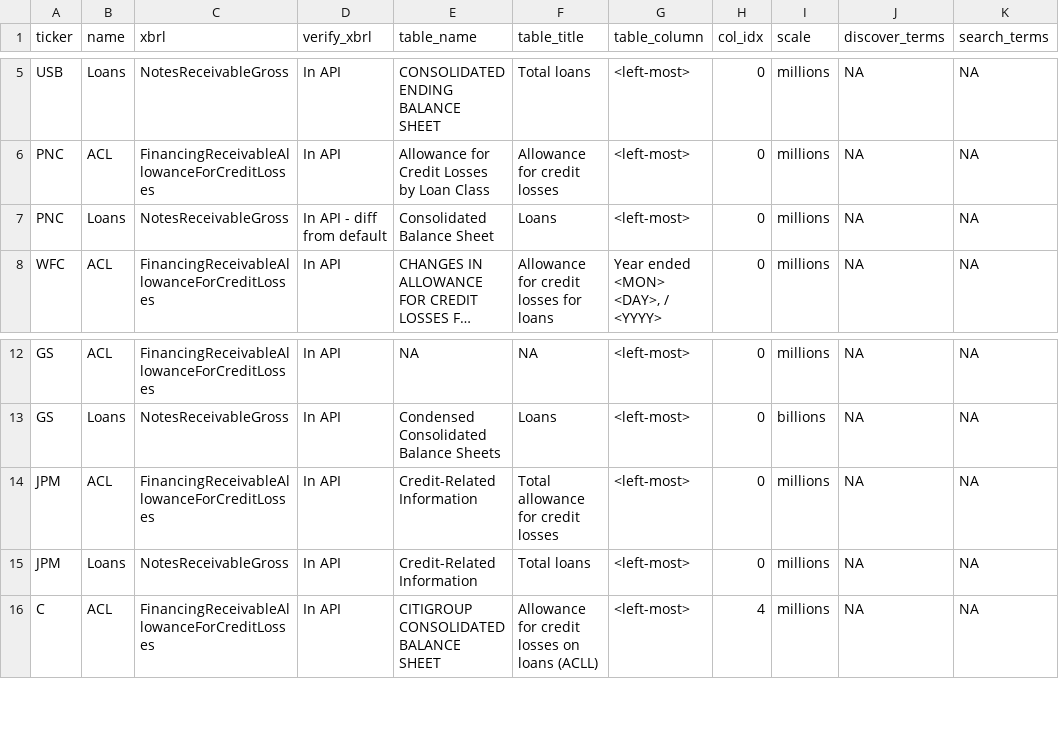
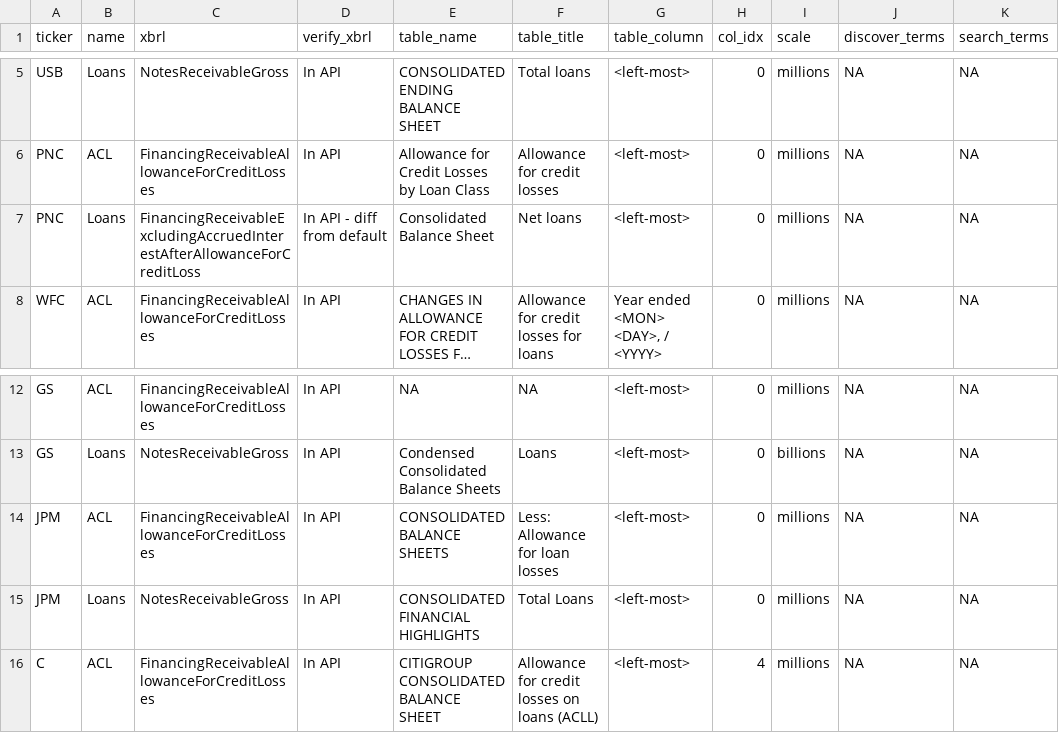
Before and after one commit to IMTorgOpenDataTools/sec-edgar-extractor, a CSV file: sec_edgar_extractor/config/Firm_Account_Info.csv, drawn as a sheet; only a part is shown, gaps mark what is left out; long unchanged cells end in …; the diff names each change by its address in the sheet, - before the commit and + after, or states it on an @@ line.

```diff
--- a/sec_edgar_extractor/config/Firm_Account_Info.csv
+++ b/sec_edgar_extractor/config/Firm_Account_Info.csv
-C7 (xbrl): NotesReceivableGross
+C7 (xbrl): FinancingReceivableExcludingAccruedInterestAfterAllowanceForCreditLoss
-F7 (table_title): Loans
+F7 (table_title): Net loans
-E14 (table_name): Credit-Related Information
+E14 (table_name): CONSOLIDATED BALANCE SHEETS
-F14 (table_title): Total allowance for credit losses
+F14 (table_title): Less: Allowance for loan losses
-E15 (table_name): Credit-Related Information
+E15 (table_name): CONSOLIDATED FINANCIAL HIGHLIGHTS
-F15 (table_title): Total loans
+F15 (table_title): Total Loans
```
Also changed, not shown: 4 other files.
